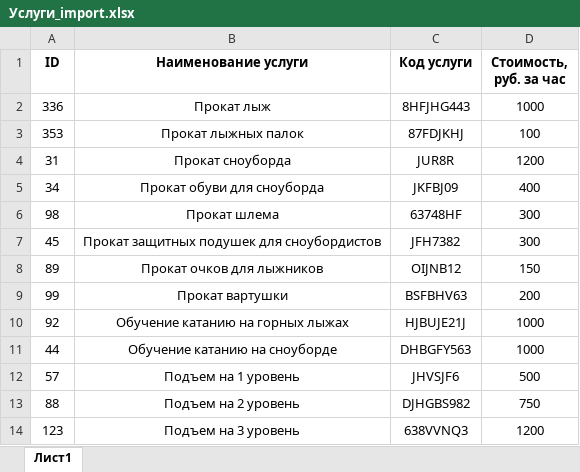
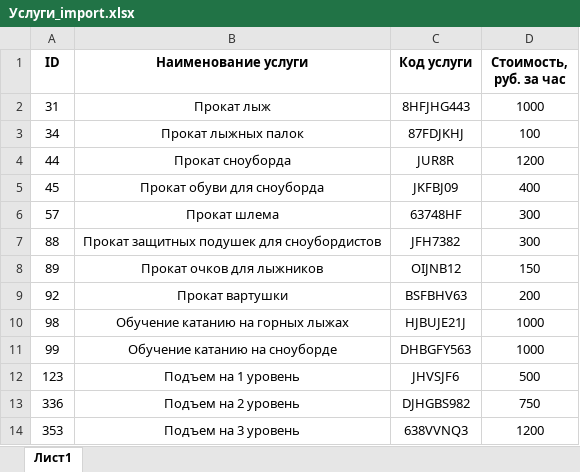
Before and after one commit to TiKlim/Demo1103, an Excel workbook: Task11_03/Сессия 1/Услуги_import.xlsx, sheet Лист1, drawn as a sheet; values as stored, in another font and other column widths than the file's, no borders; the diff names each change by its address in the sheet, - before the commit and + after, or states it on an @@ line.

Commit message:
13.03.2025//New data

```diff
--- a/Task11_03/Сессия 1/Услуги_import.xlsx (sheet Лист1)
+++ b/Task11_03/Сессия 1/Услуги_import.xlsx (sheet Лист1)
-A2 (ID): 336
+A2 (ID): 31
-A3 (ID): 353
+A3 (ID): 34
-A4 (ID): 31
+A4 (ID): 44
-A5 (ID): 34
+A5 (ID): 45
-A6 (ID): 98
+A6 (ID): 57
-A7 (ID): 45
+A7 (ID): 88
-A9 (ID): 99
+A9 (ID): 92
-A10 (ID): 92
+A10 (ID): 98
-A11 (ID): 44
+A11 (ID): 99
-A12 (ID): 57
+A12 (ID): 123
-A13 (ID): 88
+A13 (ID): 336
-A14 (ID): 123
+A14 (ID): 353
```
Also changed, not shown: Task11_03/Сессия 1/Заказы_import.xlsx, Task11_03/Сессия 1/Клиенты_import.xlsx.
